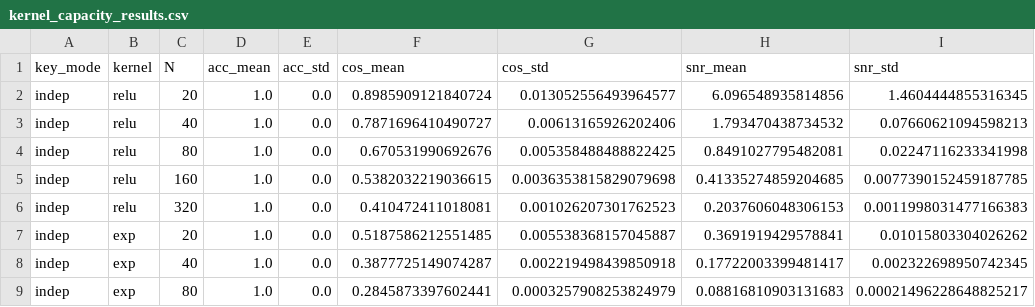
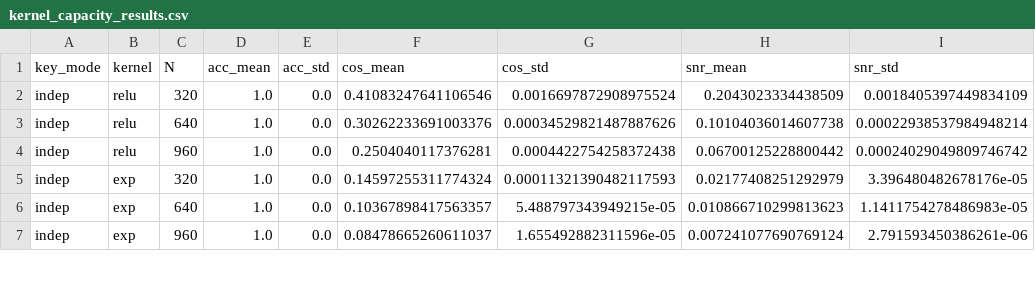
Before and after one commit to feiran-chang29/1510_project, a CSV file: kernel_capacity_results.csv, drawn as a sheet; only a part is shown; the diff covers the shown part only.

```diff
--- a/kernel_capacity_results.csv
+++ b/kernel_capacity_results.csv
@@ -1,9 +1,7 @@
 key_mode,kernel,N,acc_mean,acc_std,cos_mean,cos_std,snr_mean,snr_std
-indep,relu,20,1.0,0.0,0.8985909121840724,0.013052556493964577,6.096548935814856,1.4604444855316345
-indep,relu,40,1.0,0.0,0.7871696410490727,0.00613165926202406,1.793470438734532,0.07660621094598213
-indep,relu,80,1.0,0.0,0.670531990692676,0.005358488488822425,0.8491027795482081,0.02247116233341998
-indep,relu,160,1.0,0.0,0.5382032219036615,0.0036353815829079698,0.41335274859204685,0.0077390152459187785
-indep,relu,320,1.0,0.0,0.410472411018081,0.001026207301762523,0.2037606048306153,0.0011998031477166383
-indep,exp,20,1.0,0.0,0.5187586212551485,0.005538368157045887,0.3691919429578841,0.01015803304026262
-indep,exp,40,1.0,0.0,0.3877725149074287,0.002219498439850918,0.17722003399481417,0.002322698950742345
-indep,exp,80,1.0,0.0,0.2845873397602441,0.0003257908253824979,0.08816810903131683,0.00021496228648825217
+indep,relu,320,1.0,0.0,0.41083247641106546,0.0016697872908975524,0.2043023334438509,0.0018405397449834109
+indep,relu,640,1.0,0.0,0.30262233691003376,0.00034529821487887626,0.10104036014607738,0.00022938537984948214
+indep,relu,960,1.0,0.0,0.2504040117376281,0.0004422754258372438,0.06700125228800442,0.00024029049809746742
+indep,exp,320,1.0,0.0,0.14597255311774324,0.00011321390482117593,0.02177408251292979,3.396480482678176e-05
+indep,exp,640,1.0,0.0,0.10367898417563357,5.488797343949215e-05,0.010866710299813623,1.1411754278486983e-05
+indep,exp,960,1.0,0.0,0.08478665260611037,1.655492882311596e-05,0.007241077690769124,2.791593450386261e-06
```
Also changed, not shown: 10 removed rows and 60 edited cells elsewhere in this file, 19 other files.
